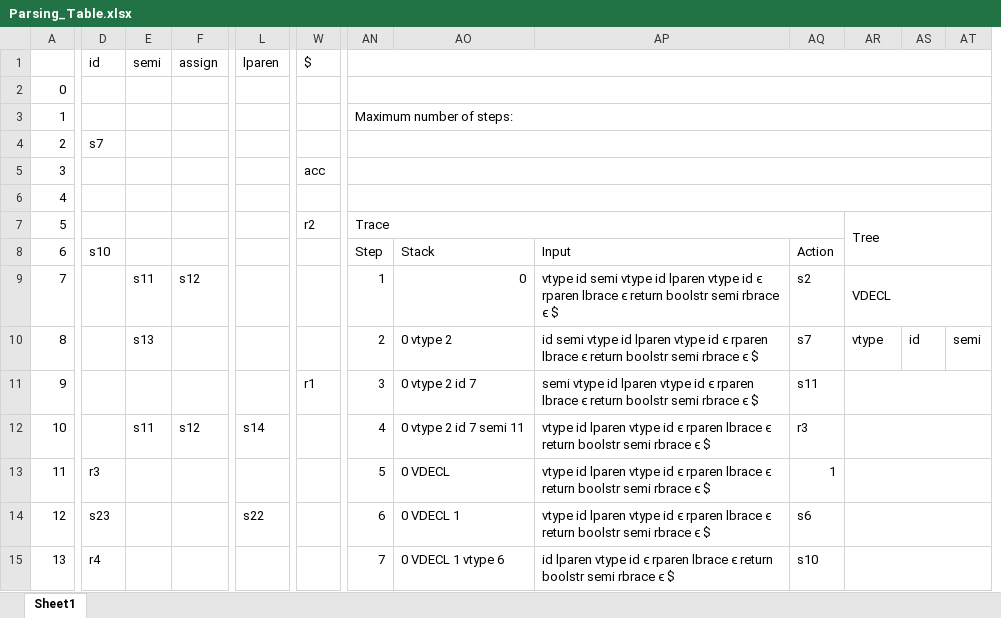
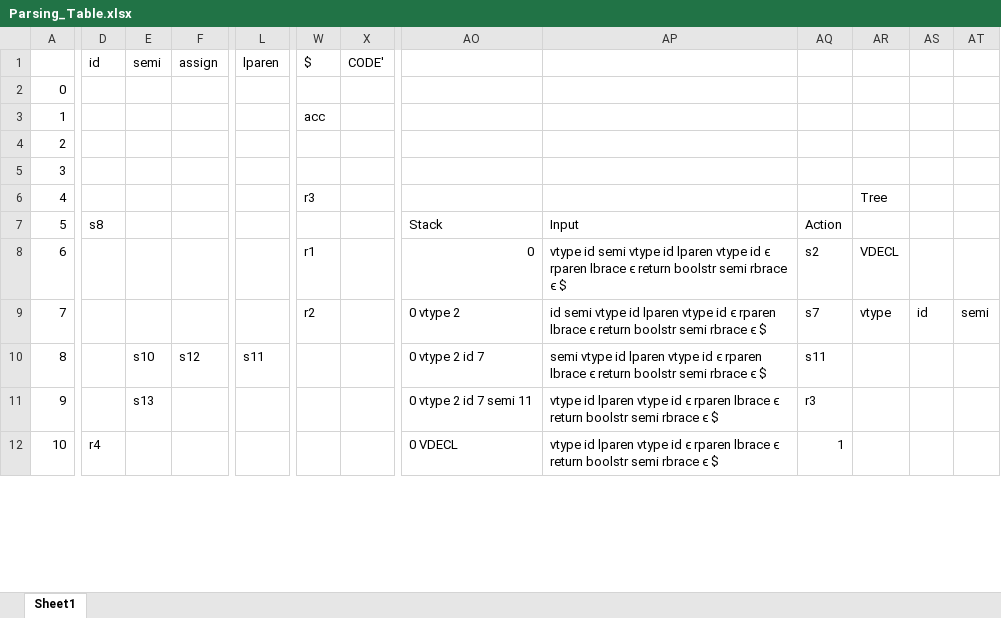
Before and after one commit to Hyun0828/Compiler_Parser, an Excel workbook: Parsing_Table.xlsx, sheet Sheet1, drawn as a sheet; only a part is shown, gaps mark what is left out; values as stored, in another font and other column widths than the file's, no cell formats; charts and pictures not drawn; removed rows and columns are numbered as before the commit, all else as after; rows hold the shown columns only; the diff covers the shown part only; the diff names each change by its address in the sheet, - before the commit and + after, or states it on an @@ line.

```diff
--- a/Parsing_Table.xlsx (sheet Sheet1)
+++ b/Parsing_Table.xlsx (sheet Sheet1)
+column X (CODE'), empty
-column AN, rows 7-10: Trace | Step | 1 | 2; row 12: 4; row 15: 7
-row 2: 0
-row 3: 1 |  |  |  |  |  | Maximum number of steps:
-row 4: 2 | s7
+row 2: 0
@@ column A renumbered between rows 3 and 82 @@
-row 6: 4
+row 4: 2
+row 5: 3
-W6 ($): r2
+W6 ($): r3
-AR7:AT8 merged
-D7 (id): s10
+D7 (id): s8
-E8 (semi): s11
+E8 (semi): (empty)
-F8 (assign): s12
+F8 (assign): (empty)
-W8 ($): (empty)
+W8 ($): r1
-AR9:AT9 merged
-E9 (semi): s13
+E9 (semi): (empty)
-W9 ($): (empty)
+W9 ($): r2
-row 11: 9 |  |  |  |  | r1 | 3 | 0 vtype 2 id 7 | semi vtype id lparen vtype id ϵ rparen lbrace ϵ return boolstr semi rbrace ϵ $ | s11
+row 10: 8 |  | s10 | s12 | s11 |  |  | 0 vtype 2 id 7 | semi vtype id lparen vtype id ϵ rparen lbrace ϵ return boolstr semi rbrace ϵ $ | s11
-E11 (semi): s11
+E11 (semi): s13
-F11 (assign): s12
+F11 (assign): (empty)
-L11 (lparen): s14
+L11 (lparen): (empty)
-AR12:AT12 merged
-row 13: 11 | r3 |  |  |  |  | 5 | 0 VDECL | vtype id lparen vtype id ϵ rparen lbrace ϵ return boolstr semi rbrace ϵ $ | 1
-row 14: 12 | s23 |  |  | s22 |  | 6 | 0 VDECL 1 | vtype id lparen vtype id ϵ rparen lbrace ϵ return boolstr semi rbrace ϵ $ | s6
-AO12: 0 VDECL 1 vtype 6
+AO12: 0 VDECL
-AP12: id lparen…
+AP12: vtype id lparen…
-AQ12: s10
+AQ12: 1
-AR15:AT15 merged
```
Also changed, not shown: 44 added rows, 40 removed rows, 3 moved rows, 34 edited cells and merged cells elsewhere in this sheet, cell formats, charts or pictures, 4 other files.
